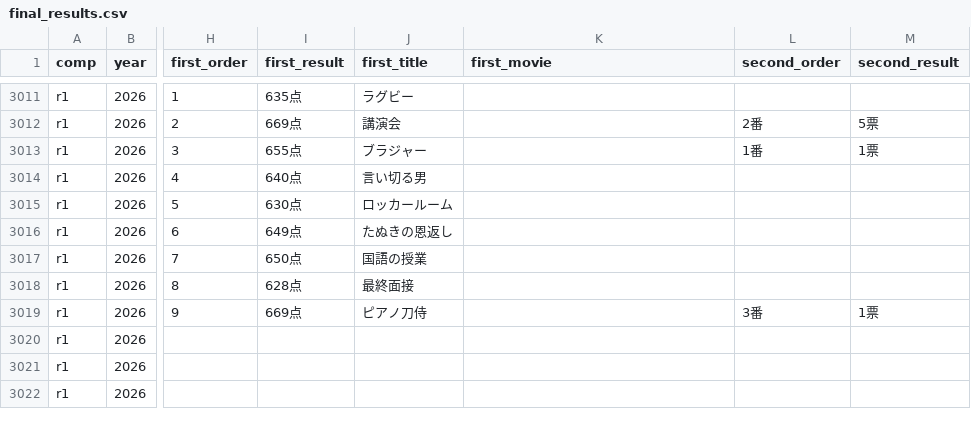
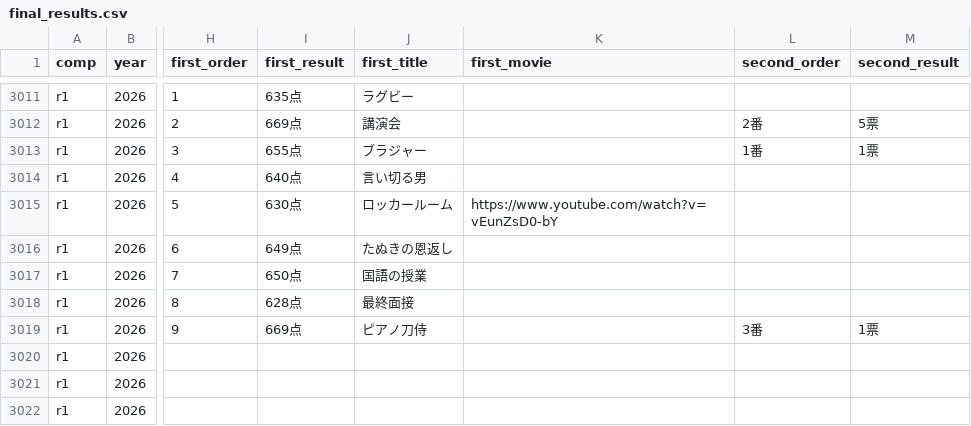
Before and after one commit to gmmtea/owarai-data, a CSV file: seed_csv/final_results.csv, drawn as a sheet; only a part is shown, gaps mark what is left out; the diff names each change by its address in the sheet, - before the commit and + after, or states it on an @@ line.

```diff
--- a/seed_csv/final_results.csv
+++ b/seed_csv/final_results.csv
-K3015 (first_movie): (empty)
+K3015 (first_movie): https://www.youtube.com/watch?v=vEunZsD0-bY
```
Also changed, not shown: 1 other file.
